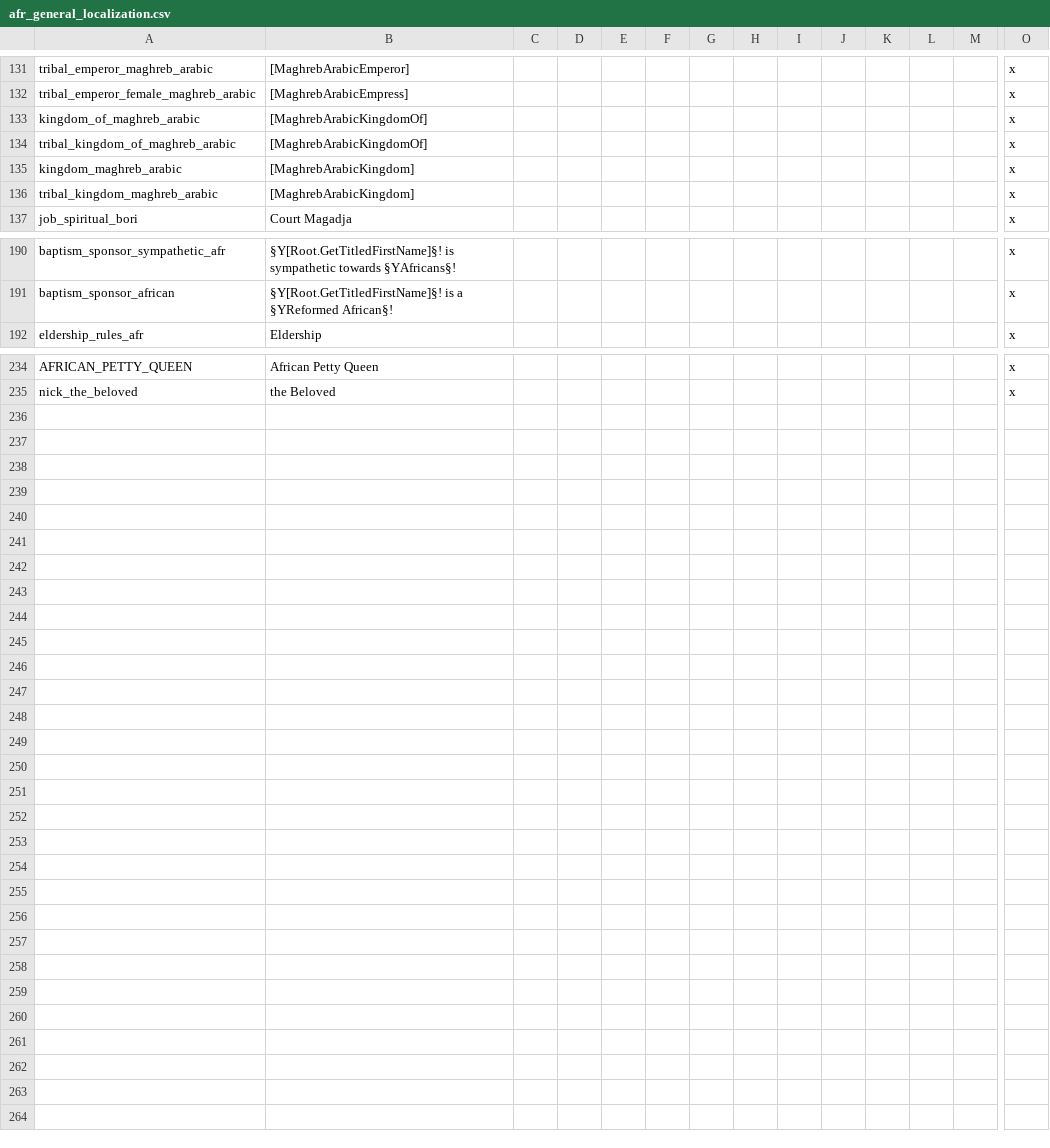
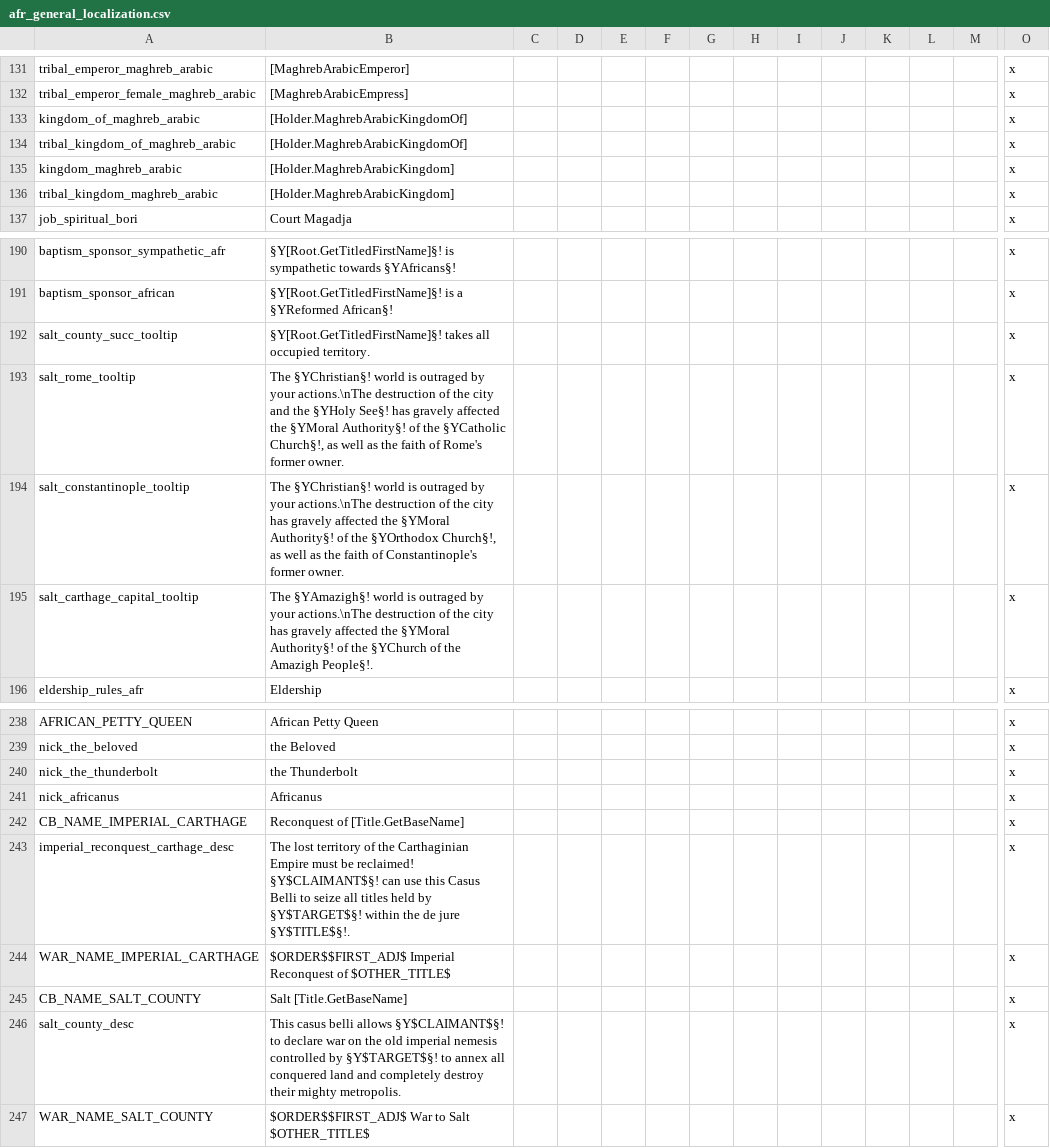
Before and after one commit to faiuwle/CK2AfricanReligionsMod, a CSV file: AfricanReligions/localisation/afr_general_localization.csv, drawn as a sheet; only a part is shown, gaps mark what is left out; rows hold the shown columns only; the diff names each change by its address in the sheet, - before the commit and + after, or states it on an @@ line.

```diff
--- a/AfricanReligions/localisation/afr_general_localization.csv
+++ b/AfricanReligions/localisation/afr_general_localization.csv
-B133:B134: [MaghrebArabicKingdomOf]
+B133:B134: [Holder.MaghrebArabicKingdomOf]
-B135:B136: [MaghrebArabicKingdom]
+B135:B136: [Holder.MaghrebArabicKingdom]
+row 192: salt_county_succ_tooltip | §Y[Root.GetTitledFirstName]§! takes all occupied territory. |  |  |  |  |  |  |  |  |  |  |  | x
+row 193: salt_rome_tooltip | The §YChristian§! world is outraged by your actions.\nThe destruction of the city and the §YHoly See§! has gravely affected the §YMoral Authority§! of the §YCatholic Church§!, as well as the faith of Rome's former owner. |  |  |  |  |  |  |  |  |  |  |  | x
+row 194: salt_constantinople_tooltip | The §YChristian§! world is outraged by your actions.\nThe destruction of the city has gravely affected the §YMoral Authority§! of the §YOrthodox Church§!, as well as the faith of Constantinople's former owner. |  |  |  |  |  |  |  |  |  |  |  | x
+row 195: salt_carthage_capital_tooltip | The §YAmazigh§! world is outraged by your actions.\nThe destruction of the city has gravely affected the §YMoral Authority§! of the §YChurch of the Amazigh People§!. |  |  |  |  |  |  |  |  |  |  |  | x
+row 240: nick_the_thunderbolt | the Thunderbolt |  |  |  |  |  |  |  |  |  |  |  | x
+row 241: nick_africanus | Africanus |  |  |  |  |  |  |  |  |  |  |  | x
+row 242: CB_NAME_IMPERIAL_CARTHAGE | Reconquest of [Title.GetBaseName] |  |  |  |  |  |  |  |  |  |  |  | x
+row 243: imperial_reconquest_carthage_desc | The lost territory of the Carthaginian Empire must be reclaimed! §Y$CLAIMANT$§! can use this Casus Belli to seize all titles held by §Y$TARGET$§! within the de jure §Y$TITLE$§!. |  |  |  |  |  |  |  |  |  |  |  | x
+row 244: WAR_NAME_IMPERIAL_CARTHAGE | $ORDER$$FIRST_ADJ$ Imperial Reconquest of $OTHER_TITLE$ |  |  |  |  |  |  |  |  |  |  |  | x
+row 245: CB_NAME_SALT_COUNTY | Salt [Title.GetBaseName] |  |  |  |  |  |  |  |  |  |  |  | x
+row 246: salt_county_desc | This casus belli allows §Y$CLAIMANT$§! to declare war on the old imperial nemesis controlled by §Y$TARGET$§! to annex all conquered land and completely destroy their mighty metropolis. |  |  |  |  |  |  |  |  |  |  |  | x
+row 247: WAR_NAME_SALT_COUNTY | $ORDER$$FIRST_ADJ$ War to Salt $OTHER_TITLE$ |  |  |  |  |  |  |  |  |  |  |  | x
```
Also changed, not shown: AfricanReligions/localisation/000_vanilla_overrides.csv, AfricanReligions/localisation/afr_event_texts.csv, 8 other files.
